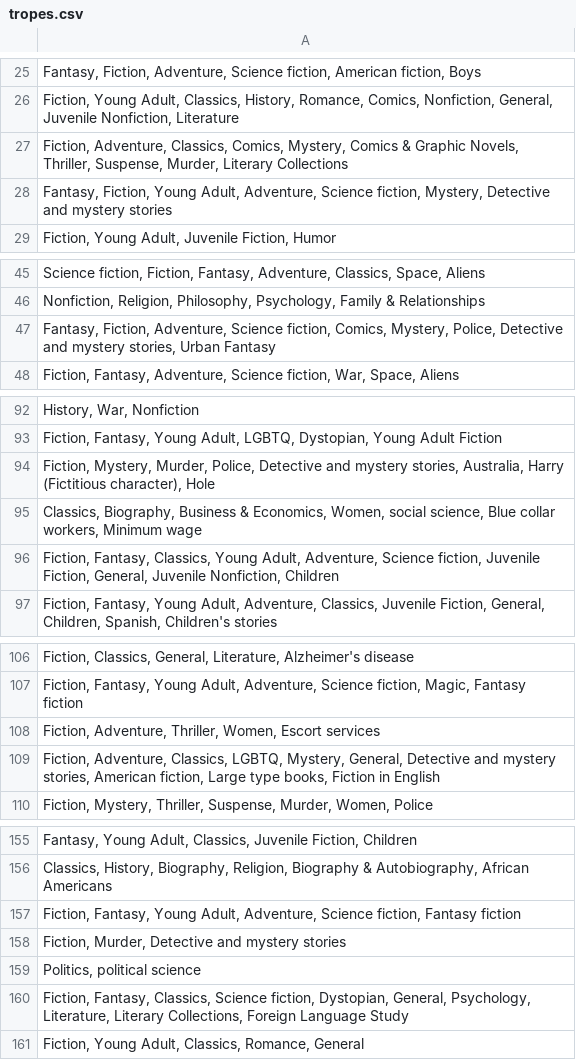
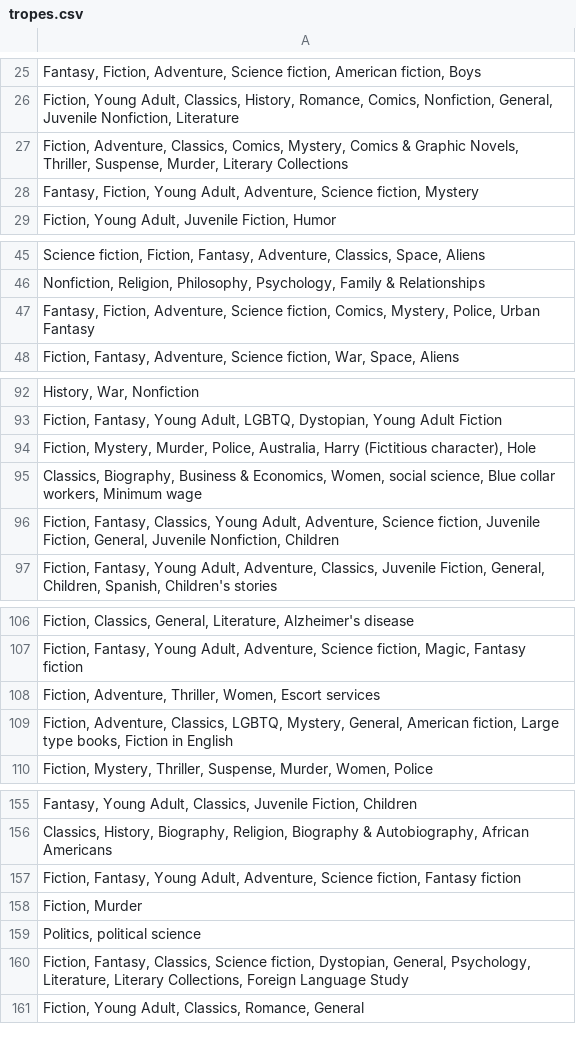
Before and after one commit to ritukanchi/Book_recommendation_system, a CSV file: experiment/tropes.csv, drawn as a sheet; only a part is shown, gaps mark what is left out; the diff covers the shown part only; the diff names each change by its address in the sheet, - before the commit and + after, or states it on an @@ line.

```diff
--- a/experiment/tropes.csv
+++ b/experiment/tropes.csv
-A28: …Science fiction, Mystery, Detective and mystery stories
+A28: …Science fiction, Mystery
-A47: …Mystery, Police, Detective and mystery stories, Urban Fantasy
+A47: …Mystery, Police, Urban Fantasy
-A94: …Murder, Police, Detective and mystery stories, Australia, Harry…
+A94: …Murder, Police, Australia, Harry…
-A109: …Mystery, General, Detective and mystery stories, American fiction,…
+A109: …Mystery, General, American fiction,…
-A158: Fiction, Murder, Detective and mystery stories
+A158: Fiction, Murder
```
Also changed, not shown: 1 added row and 9 edited cells elsewhere in this file, experiment/genre_tags.csv, experiment/tropes_refined.csv, 6 other files.
